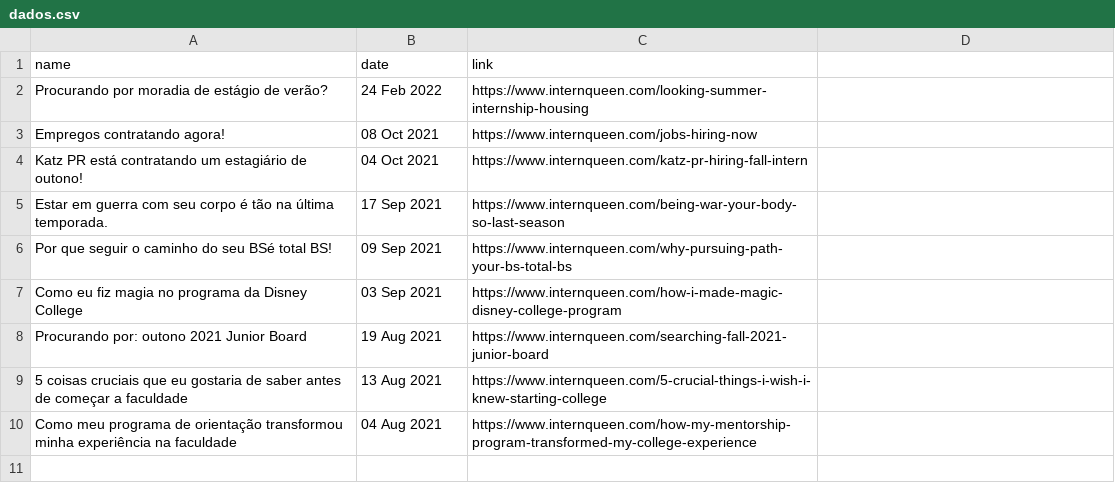
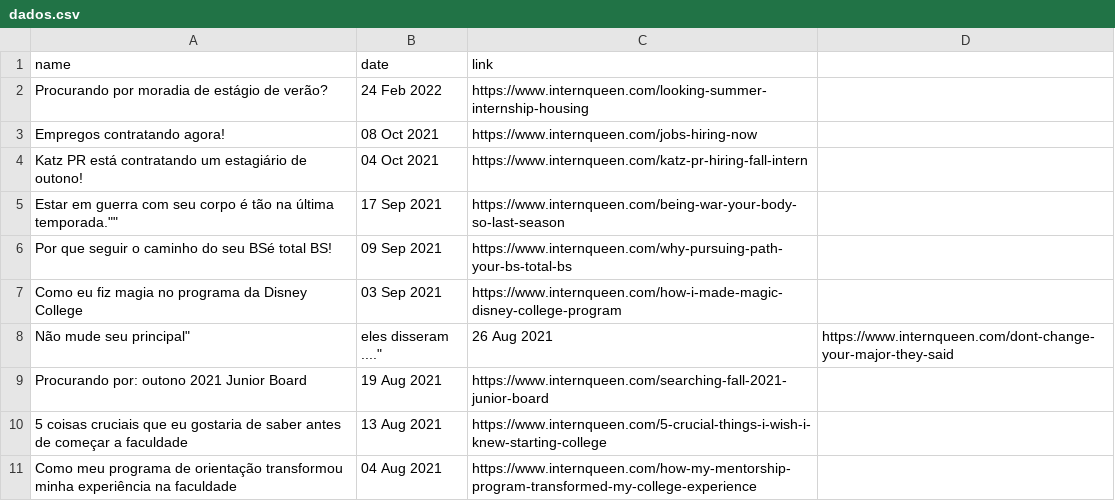
Before and after one commit to pedrozanineli/pcd.github.io, a CSV file: _data/dados.csv, drawn as a sheet; the diff names each change by its address in the sheet, - before the commit and + after, or states it on an @@ line.

Commit message:
Atualização Dados

```diff
--- a/_data/dados.csv
+++ b/_data/dados.csv
-A5 (name): …na última temporada.
+A5 (name): …na última temporada.""
+row 8: Não mude seu principal" | eles disseram ...." | 26 Aug 2021 | https://www.internqueen.com/dont-change-your-major-they-said
```
